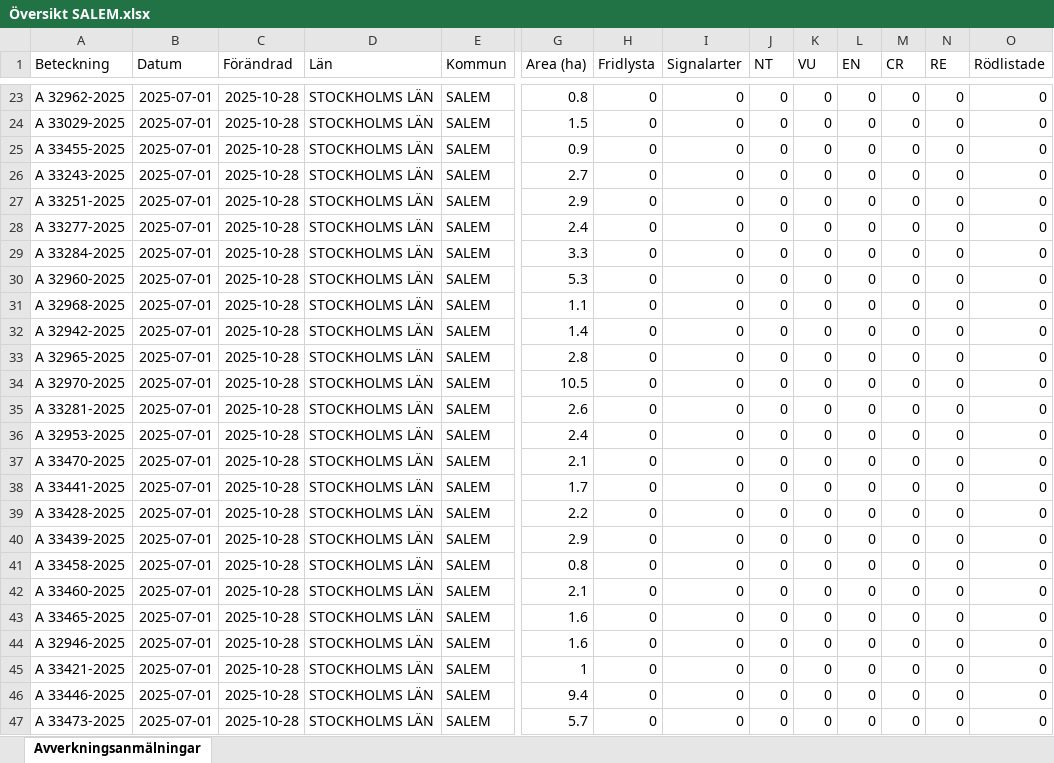
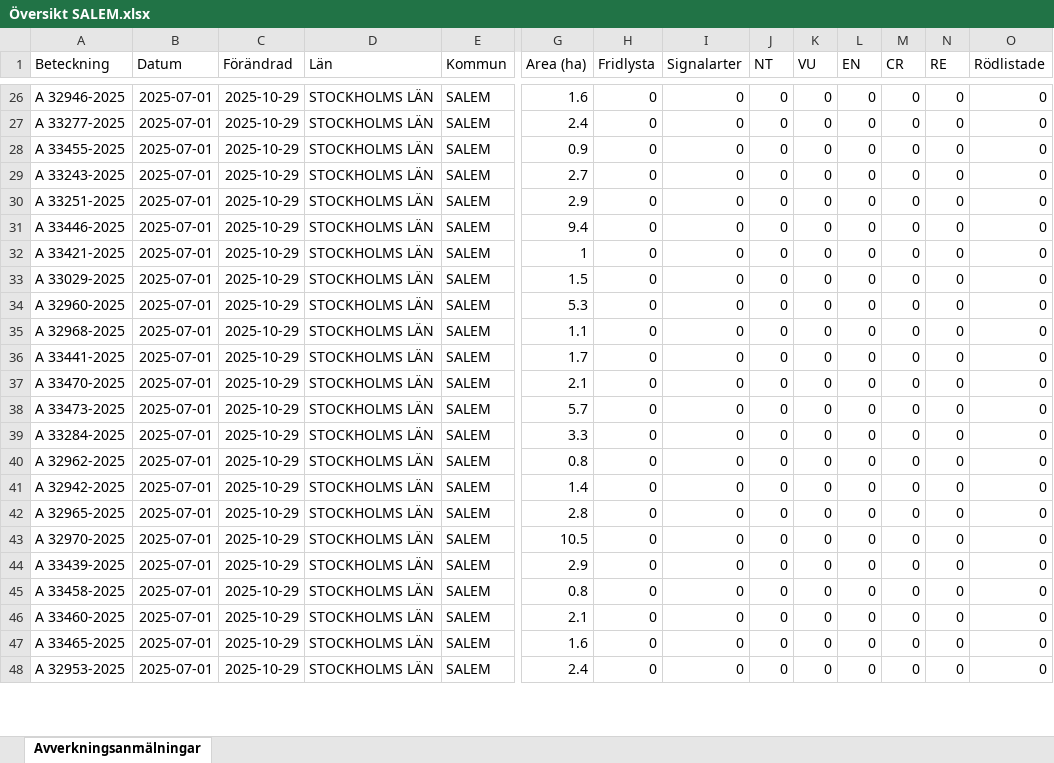
Before and after one commit to klasma/Logging_0128, an Excel workbook: Översikt SALEM.xlsx, sheet Avverkningsanmälningar, drawn as a sheet; only a part is shown, gaps mark what is left out; values as stored, in another font and other column widths than the file's, no borders; removed rows and columns are numbered as before the commit, all else as after; rows hold the shown columns only; the diff covers the shown part only; the diff names each change by its address in the sheet, - before the commit and + after, or states it on an @@ line.

```diff
--- a/Översikt SALEM.xlsx (sheet Avverkningsanmälningar)
+++ b/Översikt SALEM.xlsx (sheet Avverkningsanmälningar)
-A26 (Beteckning): A 32962-2025
+A26 (Beteckning): A 32946-2025
-C26:C32 (Förändrad): 2025-10-28
+C26:C32 (Förändrad): 2025-10-29
-G26 (Area (ha)): 0.8
+G26 (Area (ha)): 1.6
-A27 (Beteckning): A 33029-2025
+A27 (Beteckning): A 33277-2025
-G27 (Area (ha)): 1.5
+G27 (Area (ha)): 2.4
-A31 (Beteckning): A 33277-2025
+A31 (Beteckning): A 33446-2025
-G31 (Area (ha)): 2.4
+G31 (Area (ha)): 9.4
-A32 (Beteckning): A 33284-2025
+A32 (Beteckning): A 33421-2025
-G32 (Area (ha)): 3.3
+G32 (Area (ha)): 1
+row 33: A 33029-2025 | 2025-07-01 | 2025-10-29 | STOCKHOLMS LÄN | SALEM | 1.5 | 0 | 0 | 0 | 0 | 0 | 0 | 0 | 0
-C34:C48 (Förändrad): 2025-10-28
+C34:C48 (Förändrad): 2025-10-29
-A36 (Beteckning): A 32942-2025
+A36 (Beteckning): A 33441-2025
-G36 (Area (ha)): 1.4
+G36 (Area (ha)): 1.7
-A37 (Beteckning): A 32965-2025
+A37 (Beteckning): A 33470-2025
-G37 (Area (ha)): 2.8
+G37 (Area (ha)): 2.1
-A38 (Beteckning): A 32970-2025
+A38 (Beteckning): A 33473-2025
-G38 (Area (ha)): 10.5
+G38 (Area (ha)): 5.7
-A39 (Beteckning): A 33281-2025
+A39 (Beteckning): A 33284-2025
-G39 (Area (ha)): 2.6
+G39 (Area (ha)): 3.3
-A40 (Beteckning): A 32953-2025
+A40 (Beteckning): A 32962-2025
-G40 (Area (ha)): 2.4
+G40 (Area (ha)): 0.8
-A41 (Beteckning): A 33470-2025
+A41 (Beteckning): A 32942-2025
-G41 (Area (ha)): 2.1
+G41 (Area (ha)): 1.4
-A42 (Beteckning): A 33441-2025
+A42 (Beteckning): A 32965-2025
-G42 (Area (ha)): 1.7
+G42 (Area (ha)): 2.8
-A43 (Beteckning): A 33428-2025
+A43 (Beteckning): A 32970-2025
-G43 (Area (ha)): 2.2
+G43 (Area (ha)): 10.5
-A48 (Beteckning): A 32946-2025
+A48 (Beteckning): A 32953-2025
-G48 (Area (ha)): 1.6
+G48 (Area (ha)): 2.4
-row 45: A 33421-2025 | 2025-07-01 | 2025-10-28 | STOCKHOLMS LÄN | SALEM | 1 | 0 | 0 | 0 | 0 | 0 | 0 | 0 | 0
-row 46: A 33446-2025 | 2025-07-01 | 2025-10-28 | STOCKHOLMS LÄN | SALEM | 9.4 | 0 | 0 | 0 | 0 | 0 | 0 | 0 | 0
-row 47: A 33473-2025 | 2025-07-01 | 2025-10-28 | STOCKHOLMS LÄN | SALEM | 5.7 | 0 | 0 | 0 | 0 | 0 | 0 | 0 | 0
```
Also changed, not shown: 4 added rows, 2 removed rows and 61 edited cells elsewhere in this sheet, artfynd/A 2992-2023 artfynd.xlsx, artfynd/A 32951-2025 artfynd.xlsx, 53 other files.
